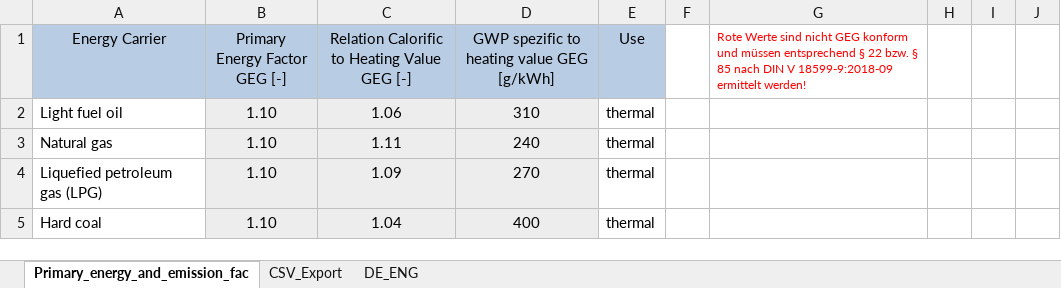
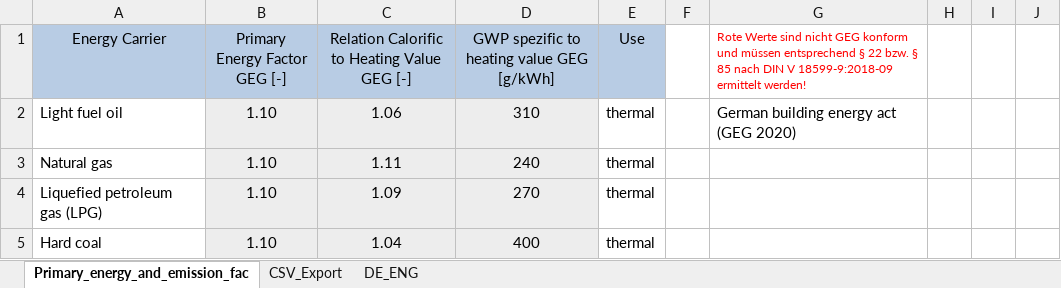
Before and after one commit to IWUGERMANY/DIBS---Dynamic-ISO-Building-Simulator, an Excel workbook: iso_simulator/annualSimulation/LCA/Primary_energy_and_emission_factors.xlsx, sheet Primary_energy_and_emission_fac, drawn as a sheet; only a part is shown; values as stored, in another font and other column widths than the file's, no borders; the diff names each change by its address in the sheet, - before the commit and + after, or states it on an @@ line.

```diff
--- a/iso_simulator/annualSimulation/LCA/Primary_energy_and_emission_factors.xlsx (sheet Primary_energy_and_emission_fac)
+++ b/iso_simulator/annualSimulation/LCA/Primary_energy_and_emission_factors.xlsx (sheet Primary_energy_and_emission_fac)
-G2: (empty)
+G2: German building energy act (GEG 2020)
```
Also changed, not shown: 1 other file.
